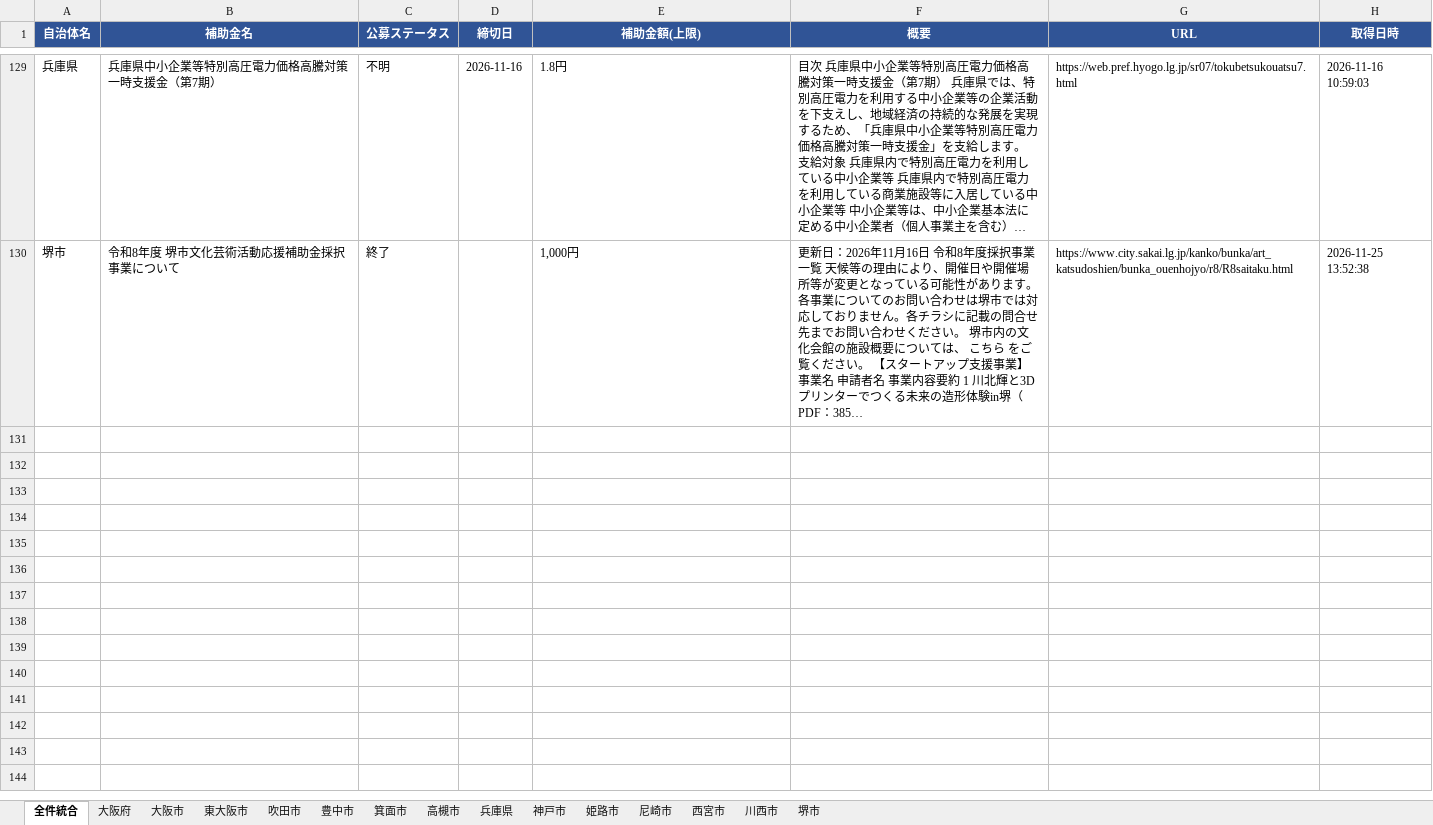
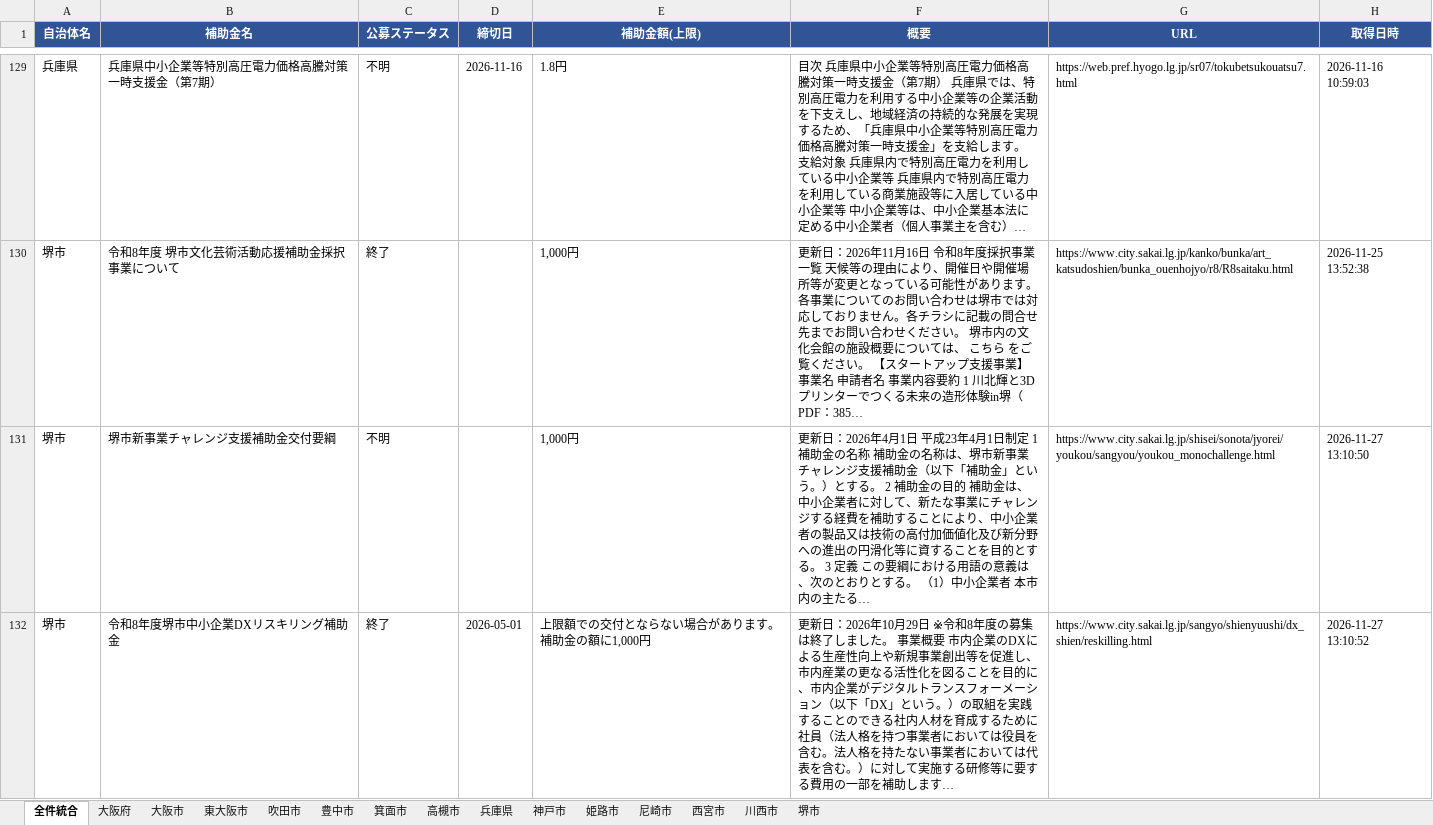
Before and after one commit to tsuruta-prog/grants-scraper, an Excel workbook: data/grants.xlsx, sheet 全件統合, drawn as a sheet; only a part is shown, gaps mark what is left out; values as stored, in another font and other column widths than the file's, no borders; the diff covers the shown part only; the diff names each change by its address in the sheet, - before the commit and + after, or states it on an @@ line.

```diff
--- a/data/grants.xlsx (sheet 全件統合)
+++ b/data/grants.xlsx (sheet 全件統合)
+row 131: 堺市 | 堺市新事業チャレンジ支援補助金交付要綱 | 不明 |  | 1,000円 | 更新日：2026年4月1日 平成23年4月1日制定 1 補助金の名称 補助金の名称は、堺市新事業チャレンジ支援補助金（以下「補助金」という。）とする。 2 補助金の目的 補助金は、中小企業者に対して、新たな事業にチャレンジする経費を補助することにより、中小企業者の製品又は技術の高付加価値化及び新分野への進出の円滑化等に資することを目的とする。 3 定義 この要綱における用語の意義は、次のとおりとする。 （1）中小企業者 本市内の主たる… | https://www.city.sakai.lg.jp/shisei/sonota/jyorei/youkou/sangyou/youkou_monochallenge.html | 2026-11-27 13:10:50
+row 132: 堺市 | 令和8年度堺市中小企業DXリスキリング補助金 | 終了 | 2026-05-01 | 上限額での交付とならない場合があります。 補助金の額に1,000円 | 更新日：2026年10月29日 ※令和8年度の募集は終了しました。 事業概要 市内企業のDXによる生産性向上や新規事業創出等を促進し、市内産業の更なる活性化を図ることを目的に、市内企業がデジタルトランスフォーメーション（以下「DX」という。）の取組を実践することのできる社内人材を育成するために社員（法人格を持つ事業者においては役員を含む。法人格を持たない事業者においては代表を含む。）に対して実施する研修等に要する費用の一部を補助します… | https://www.city.sakai.lg.jp/sangyo/shienyuushi/dx_shien/reskilling.html | 2026-11-27 13:10:52
```
Also changed, not shown: 1 added row elsewhere in this sheet, sheet 堺市, sheet 西宮市, 1 other file.
